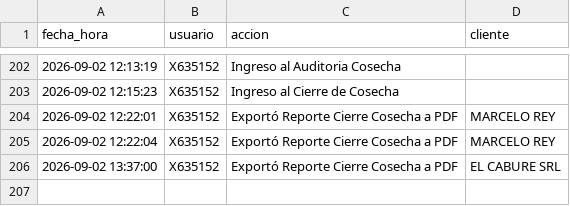
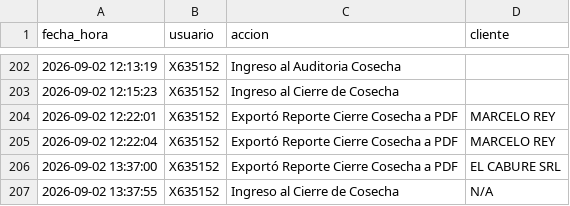
Before and after one commit to suyai-d/reportes-seguridad-db, a CSV file: registro_actividad.csv, drawn as a sheet; only a part is shown, gaps mark what is left out.

Commit message:
Log: x635152 - Ingreso al Cierre de Cosecha

```diff
--- a/registro_actividad.csv
+++ b/registro_actividad.csv
@@ -206 +206,2 @@ fecha_hora,usuario,accion,cliente
 2026-09-02 13:37:00,X635152,Exportó Reporte Cierre Cosecha a PDF,EL CABURE SRL
+2026-09-02 13:37:55,X635152,Ingreso al Cierre de Cosecha,N/A
```
